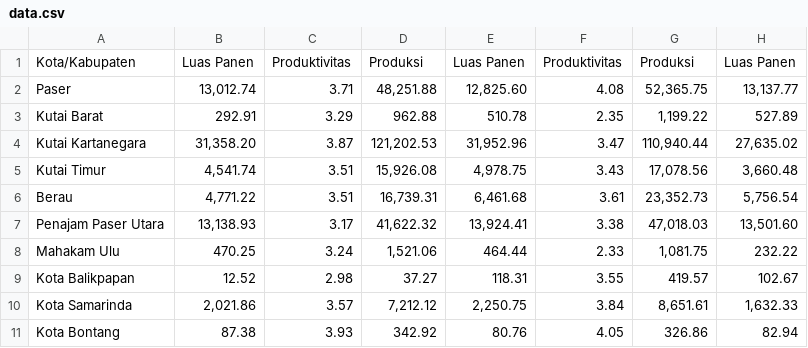
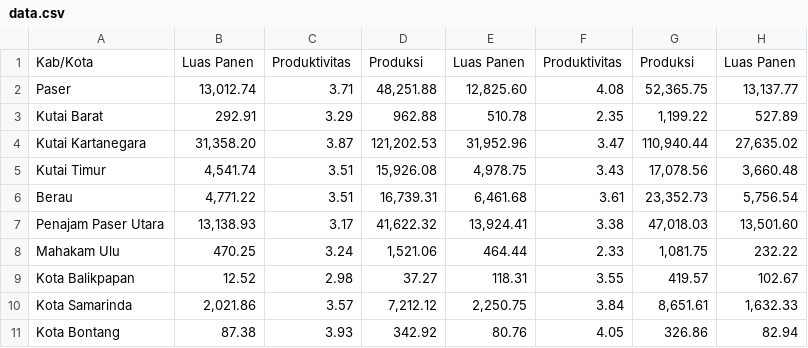
Before and after one commit to abigailpt/dataseet, a CSV file: data.csv, drawn as a sheet; only a part is shown; the diff names each change by its address in the sheet, - before the commit and + after, or states it on an @@ line.

Commit message:
Add files via upload

```diff
--- a/data.csv
+++ b/data.csv
-A1: Kota/Kabupaten
+A1: Kab/Kota
```
